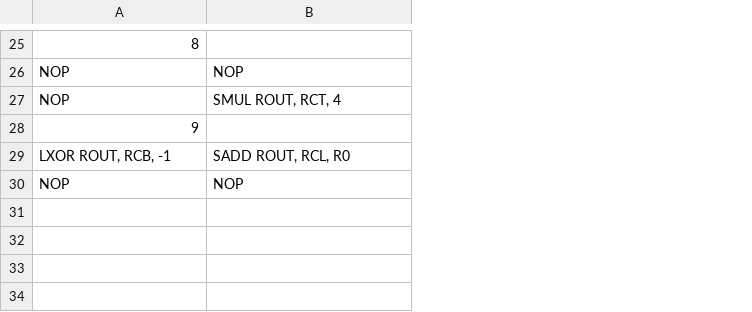
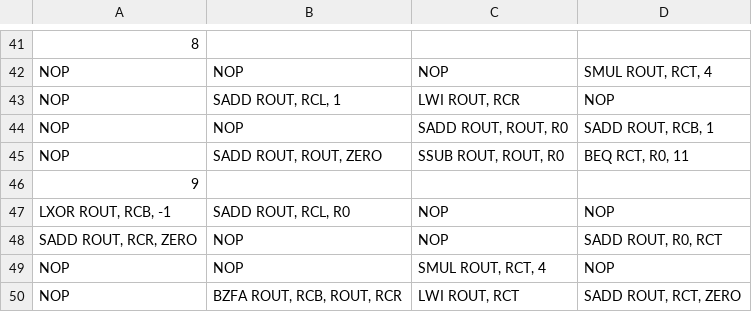
Before and after one commit to esl-epfl/ESL-CGRA-simulator, a CSV file: strsearch/instructions.csv, drawn as a sheet; only a part is shown, gaps mark what is left out; addresses are those after the commit; the diff covers the shown part only; the diff names each change by its address in the sheet, - before the commit and + after, or states it on an @@ line.

Commit message:
Everything ready to run strsearch. Instructions are only up to t=9

```diff
--- a/strsearch/instructions.csv
+++ b/strsearch/instructions.csv
+column C, rows 42-43: NOP | LWI ROUT, RCR; rows 47-48: NOP | NOP
+column D, rows 42-43: SMUL ROUT, RCT, 4 | NOP; rows 47-48: NOP | SADD ROUT, R0, RCT
@@ column A renumbered between rows 11 and 48 @@
-B43: SMUL ROUT, RCT, 4
+B43: SADD ROUT, RCL, 1
+row 44: NOP | NOP | SADD ROUT, ROUT, R0 | SADD ROUT, RCB, 1
+row 45: NOP | SADD ROUT, ROUT, ZERO | SSUB ROUT, ROUT, R0 | BEQ RCT, R0, 11
+row 49: NOP | NOP | SMUL ROUT, RCT, 4 | NOP
+row 50: NOP | BZFA ROUT, RCB, ROUT, RCR | LWI ROUT, RCT | SADD ROUT, RCT, ZERO
```
Also changed, not shown: 17 added rows, 1 removed row, 4 moved rows and 2 edited cells elsewhere in this file, 3 other files.
